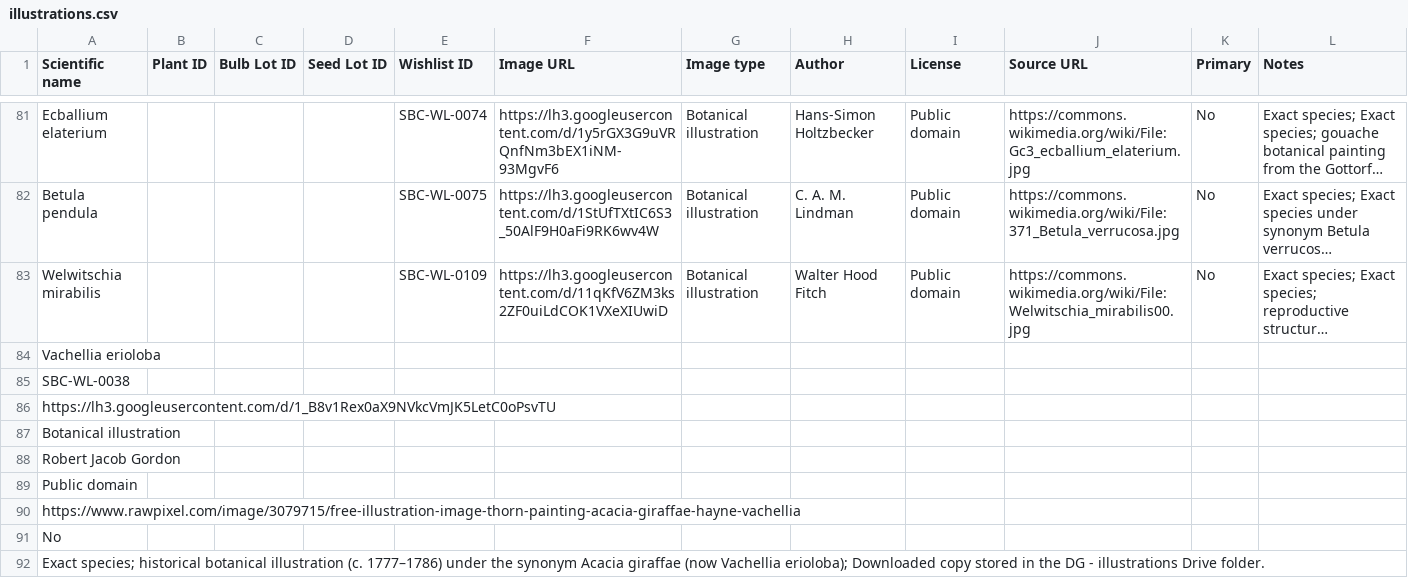
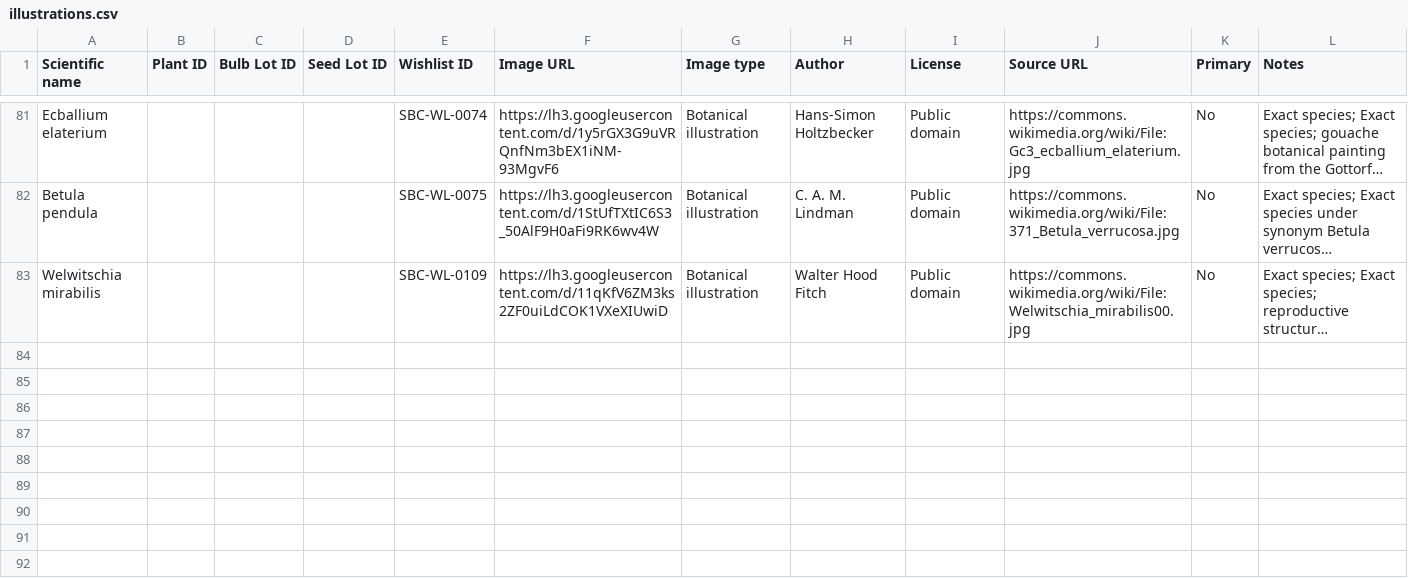
Before and after one commit to Driftwoodye/Driftwood-Garden, a CSV file: illustrations.csv, drawn as a sheet; only a part is shown, gaps mark what is left out; long unchanged cells end in …; the diff names each change by its address in the sheet, - before the commit and + after, or states it on an @@ line.

```diff
--- a/illustrations.csv
+++ b/illustrations.csv
-row 84: Vachellia erioloba
-row 85: SBC-WL-0038
-row 86: https://lh3.googleusercontent.com/d/1_B8v1Rex0aX9NVkcVmJK5LetC0oPsvTU
-row 87: Botanical illustration
-row 88: Robert Jacob Gordon
-row 89: Public domain
-row 90: https://www.rawpixel.com/image/3079715/free-illustration-image-thorn-painting-acacia-giraffae-hayne-vachellia
-row 91: No
-row 92: Exact species; historical botanical illustration (c. 1777–1786) under the synonym Acacia giraffae (now Vachellia erioloba); Downloaded copy stored in the DG - illustrations Drive folder.
```
